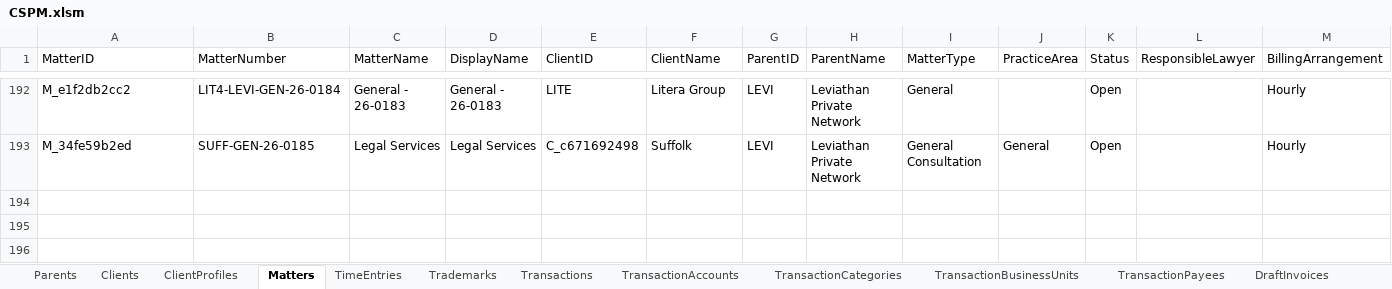
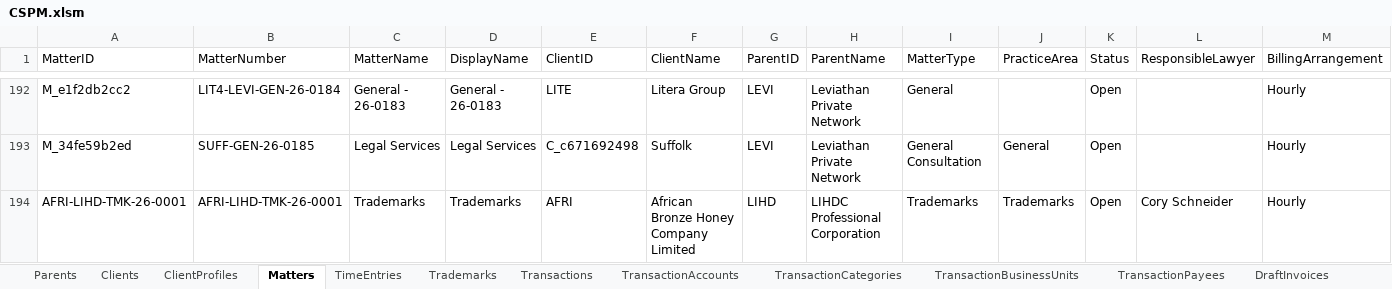
Before and after one commit to Icarus3000/CSPM, an Excel workbook: data/CSPM.xlsm, sheet Matters, drawn as a sheet; only a part is shown, gaps mark what is left out; values as stored, in another font and other column widths than the file's, no borders; table styles not drawn; rows hold the shown columns only; the diff names each change by its address in the sheet, - before the commit and + after, or states it on an @@ line.

Commit message:
fix(data): set LIHDC as billing client for African Bronze and record invoices 25-0051 and 26-0013 as open/unpaid

```diff
--- a/data/CSPM.xlsm (sheet Matters)
+++ b/data/CSPM.xlsm (sheet Matters)
+row 194: AFRI-LIHD-TMK-26-0001 | AFRI-LIHD-TMK-26-0001 | Trademarks | Trademarks | AFRI | African Bronze Honey Company Limited | LIHD | LIHDC Professional Corporation | Trademarks | Trademarks | Open | Cory Schneider | Hourly
```
Also changed, not shown: sheet Receivables, sheet Disbursements, sheet InvoiceLog, sheet ClientProfiles, sheet Transactions, 2 other files.
